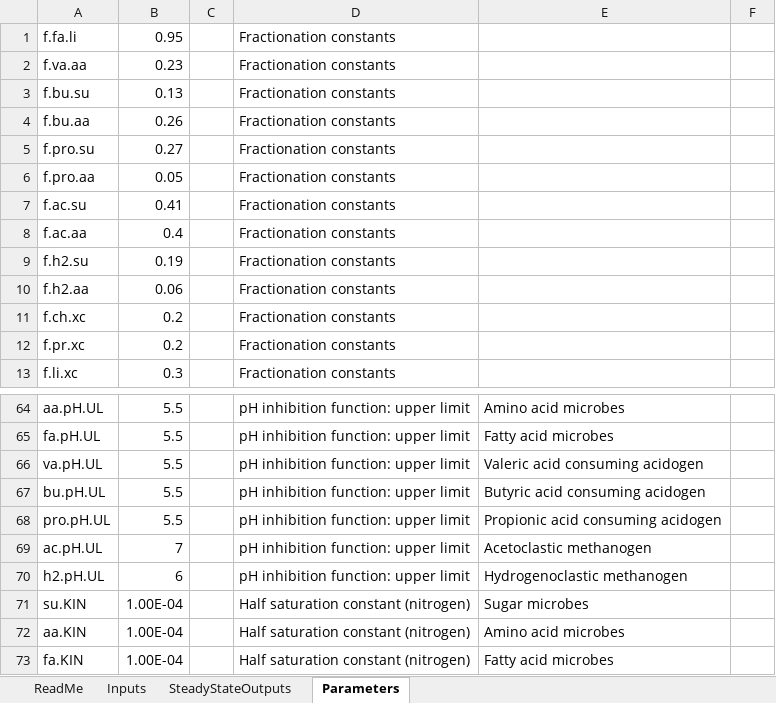
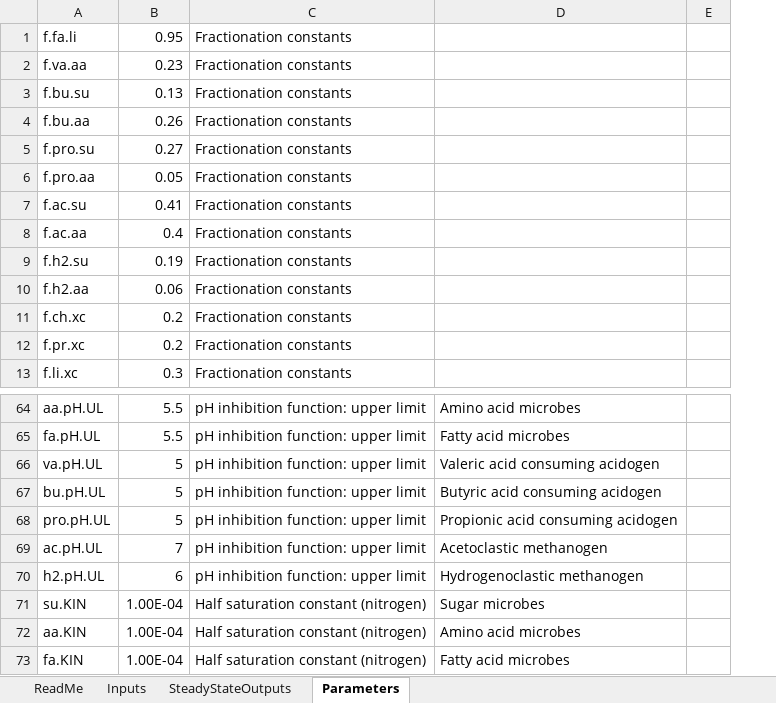
Before and after one commit to Stellenbosch-University-Process-Eng/Anaerobic-Digestion-Model-No.1-ADM1-, an Excel workbook: ADM1_input.xlsx, sheet Parameters, drawn as a sheet; only a part is shown, gaps mark what is left out; values as stored, in another font and other column widths than the file's, no borders; the diff names each change by its address in the sheet, - before the commit and + after, or states it on an @@ line.

```diff
--- a/ADM1_input.xlsx (sheet Parameters)
+++ b/ADM1_input.xlsx (sheet Parameters)
-column C, empty
-B66:B68: 5.5
+B66:B68: 5
```
Also changed, not shown: ADM1_input_BSM2_defaults.xlsx, MainResults.xlsx.
